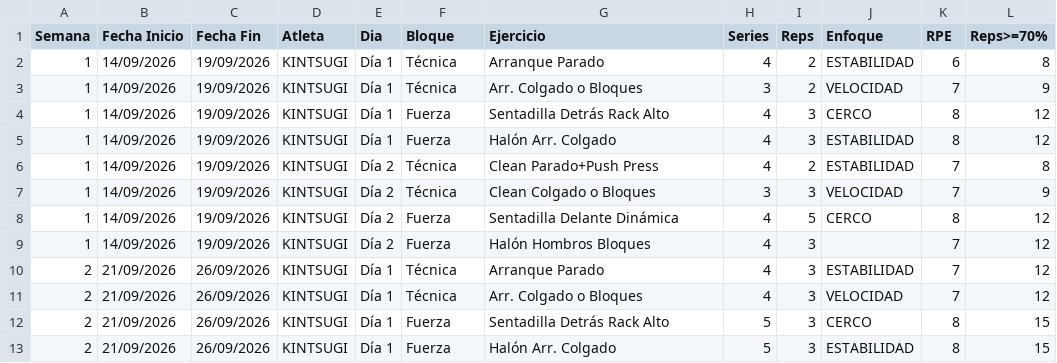
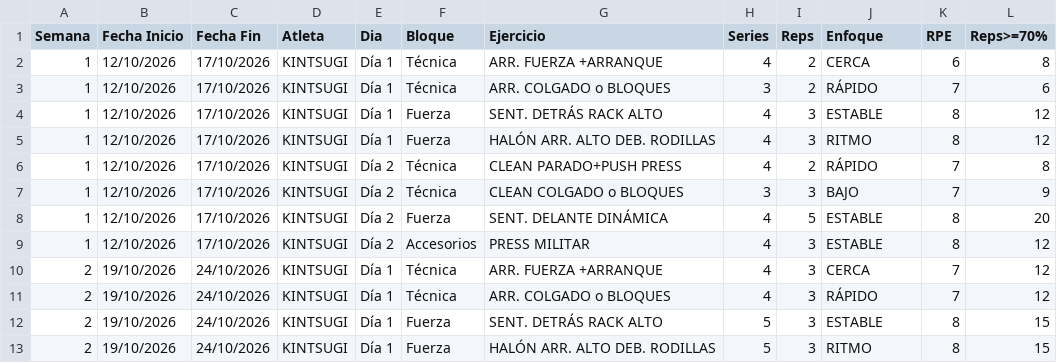
Before and after one commit to liftclub87/liftclub, a CSV file: kintsugi/kintsugi.csv, drawn as a sheet; only a part is shown; the diff covers the shown part only.

Commit message:
Add files via upload

```diff
--- a/kintsugi/kintsugi.csv
+++ b/kintsugi/kintsugi.csv
@@ -2,12 +2,12 @@
-1,14/09/2026,19/09/2026,KINTSUGI,Día 1,Técnica,Arranque Parado,4,2,ESTABILIDAD,6,8
-1,14/09/2026,19/09/2026,KINTSUGI,Día 1,Técnica,Arr. Colgado o Bloques,3,2,VELOCIDAD,7,9
-1,14/09/2026,19/09/2026,KINTSUGI,Día 1,Fuerza,Sentadilla Detrás Rack Alto,4,3,CERCO,8,12
-1,14/09/2026,19/09/2026,KINTSUGI,Día 1,Fuerza,Halón Arr. Colgado,4,3,ESTABILIDAD,8,12
-1,14/09/2026,19/09/2026,KINTSUGI,Día 2,Técnica,Clean Parado+Push Press,4,2,ESTABILIDAD,7,8
-1,14/09/2026,19/09/2026,KINTSUGI,Día 2,Técnica,Clean Colgado o Bloques,3,3,VELOCIDAD,7,9
-1,14/09/2026,19/09/2026,KINTSUGI,Día 2,Fuerza,Sentadilla Delante Dinámica,4,5,CERCO,8,12
-1,14/09/2026,19/09/2026,KINTSUGI,Día 2,Fuerza,Halón Hombros Bloques,4,3,,7,12
-2,21/09/2026,26/09/2026,KINTSUGI,Día 1,Técnica,Arranque Parado,4,3,ESTABILIDAD,7,12
-2,21/09/2026,26/09/2026,KINTSUGI,Día 1,Técnica,Arr. Colgado o Bloques,4,3,VELOCIDAD,7,12
-2,21/09/2026,26/09/2026,KINTSUGI,Día 1,Fuerza,Sentadilla Detrás Rack Alto,5,3,CERCO,8,15
-2,21/09/2026,26/09/2026,KINTSUGI,Día 1,Fuerza,Halón Arr. Colgado,5,3,ESTABILIDAD,8,15
+1,12/10/2026,17/10/2026,KINTSUGI,Día 1,Técnica,ARR. FUERZA +ARRANQUE,4,2,CERCA,6,8,,,,,,,,,,,,,,,,,,,,,,,,,,,,,,,,,,,,,,,,
+1,12/10/2026,17/10/2026,KINTSUGI,Día 1,Técnica,ARR. COLGADO o BLOQUES,3,2,RÁPIDO,7,6,,,,,,,,,,,,,,,,,,,,,,,,,,,,,,,,,,,,,,,,
+1,12/10/2026,17/10/2026,KINTSUGI,Día 1,Fuerza,SENT. DETRÁS RACK ALTO,4,3,ESTABLE,8,12,,,,,,,,,,,,,,,,,,,,,,,,,,,,,,,,,,,,,,,,
+1,12/10/2026,17/10/2026,KINTSUGI,Día 1,Fuerza,HALÓN ARR. ALTO DEB. RODILLAS,4,3,RITMO,8,12,,,,,,,,,,,,,,,,,,,,,,,,,,,,,,,,,,,,,,,,
+1,12/10/2026,17/10/2026,KINTSUGI,Día 2,Técnica,CLEAN PARADO+PUSH PRESS,4,2,RÁPIDO,7,8,,,,,,,,,,,,,,,,,,,,,,,,,,,,,,,,,,,,,,,,
+1,12/10/2026,17/10/2026,KINTSUGI,Día 2,Técnica,CLEAN COLGADO o BLOQUES,3,3,BAJO,7,9,,,,,,,,,,,,,,,,,,,,,,,,,,,,,,,,,,,,,,,,
+1,12/10/2026,17/10/2026,KINTSUGI,Día 2,Fuerza,SENT. DELANTE DINÁMICA,4,5,ESTABLE,8,20,,,,,,,,,,,,,,,,,,,,,,,,,,,,,,,,,,,,,,,,
+1,12/10/2026,17/10/2026,KINTSUGI,Día 2,Accesorios,PRESS MILITAR,4,3,ESTABLE,8,12,,,,,,,,,,,,,,,,,,,,,,,,,,,,,,,,,,,,,,,,
+2,19/10/2026,24/10/2026,KINTSUGI,Día 1,Técnica,ARR. FUERZA +ARRANQUE,4,3,CERCA,7,12,,,,,,,,,,,,,,,,,,,,,,,,,,,,,,,,,,,,,,,,
+2,19/10/2026,24/10/2026,KINTSUGI,Día 1,Técnica,ARR. COLGADO o BLOQUES,4,3,RÁPIDO,7,12,,,,,,,,,,,,,,,,,,,,,,,,,,,,,,,,,,,,,,,,
+2,19/10/2026,24/10/2026,KINTSUGI,Día 1,Fuerza,SENT. DETRÁS RACK ALTO,5,3,ESTABLE,8,15,,,,,,,,,,,,,,,,,,,,,,,,,,,,,,,,,,,,,,,,
+2,19/10/2026,24/10/2026,KINTSUGI,Día 1,Fuerza,HALÓN ARR. ALTO DEB. RODILLAS,5,3,RITMO,8,15,,,,,,,,,,,,,,,,,,,,,,,,,,,,,,,,,,,,,,,,
```
Also changed, not shown: 82 edited cells elsewhere in this file.
